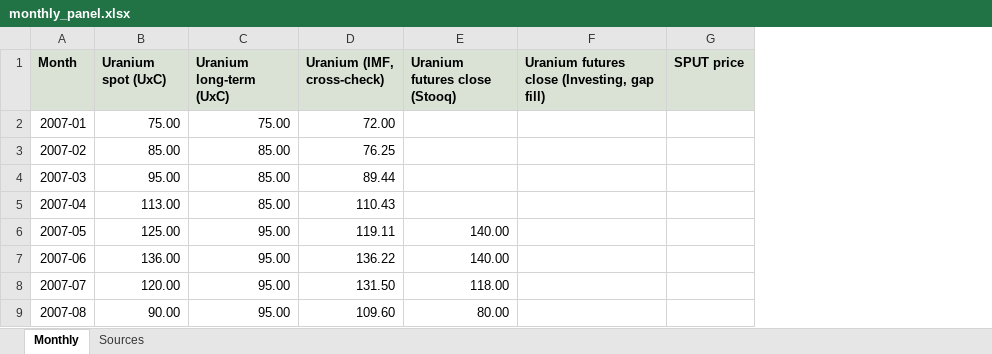
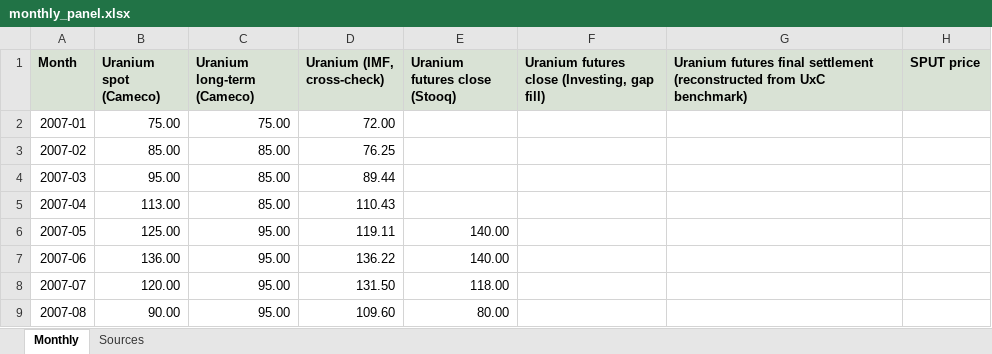
Before and after one commit to ronaldoexmachina13/uranium-financialization, an Excel workbook: data/processed/monthly_panel.xlsx, sheet Monthly, drawn as a sheet; only a part is shown; values as stored, in another font and other column widths than the file's, no borders; the diff names each change by its address in the sheet, - before the commit and + after, or states it on an @@ line.

```diff
--- a/data/processed/monthly_panel.xlsx (sheet Monthly)
+++ b/data/processed/monthly_panel.xlsx (sheet Monthly)
+column G, row 1: Uranium futures final settlement (reconstructed from UxC benchmark)
-B1: Uranium spot (UxC)
+B1: Uranium spot (Cameco)
-C1: Uranium long-term (UxC)
+C1: Uranium long-term (Cameco)
```
Also changed, not shown: sheet Sources, 3 other files.
